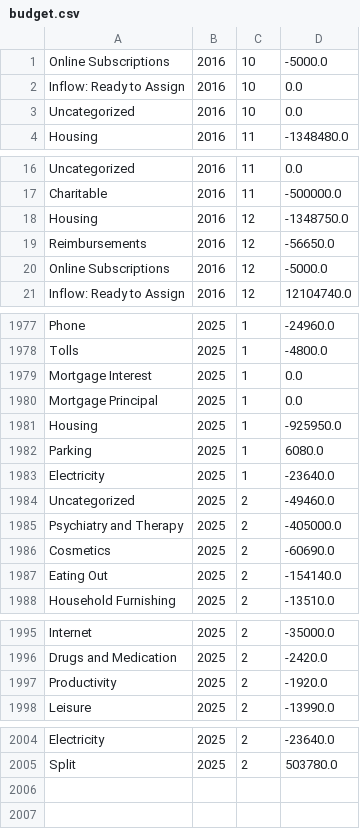
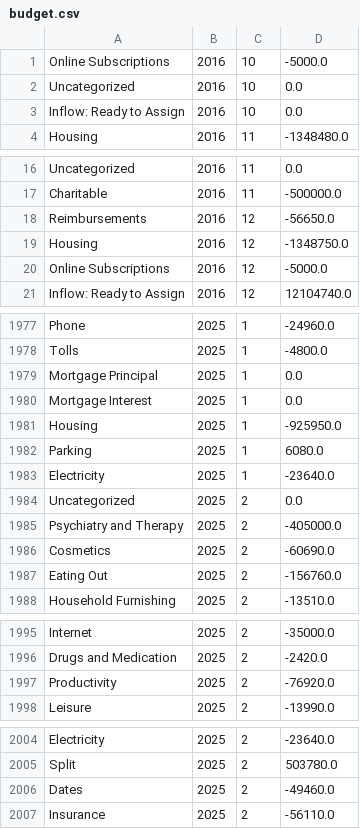
Before and after one commit to arxanas/arxanas.github.io, a CSV file: data/budget.csv, drawn as a sheet; only a part is shown, gaps mark what is left out; the diff covers the shown part only.

```diff
--- a/data/budget.csv
+++ b/data/budget.csv
@@ -1,4 +1,4 @@
 Online Subscriptions,2016,10,-5000.0
-Inflow: Ready to Assign,2016,10,0.0
 Uncategorized,2016,10,0.0
+Inflow: Ready to Assign,2016,10,0.0
 Housing,2016,11,-1348480.0
@@ -17,4 +17,4 @@ Uncategorized,2016,11,0.0
 Charitable,2016,11,-500000.0
-Housing,2016,12,-1348750.0
 Reimbursements,2016,12,-56650.0
+Housing,2016,12,-1348750.0
 Online Subscriptions,2016,12,-5000.0
@@ -1978,4 +1978,4 @@ Phone,2025,1,-24960.0
 Tolls,2025,1,-4800.0
-Mortgage Interest,2025,1,0.0
 Mortgage Principal,2025,1,0.0
+Mortgage Interest,2025,1,0.0
 Housing,2025,1,-925950.0
@@ -1983,6 +1983,6 @@ Parking,2025,1,6080.0
 Electricity,2025,1,-23640.0
-Uncategorized,2025,2,-49460.0
+Uncategorized,2025,2,0.0
 Psychiatry and Therapy,2025,2,-405000.0
 Cosmetics,2025,2,-60690.0
-Eating Out,2025,2,-154140.0
+Eating Out,2025,2,-156760.0
 Household Furnishing,2025,2,-13510.0
@@ -1996,3 +1996,3 @@ Internet,2025,2,-35000.0
 Drugs and Medication,2025,2,-2420.0
-Productivity,2025,2,-1920.0
+Productivity,2025,2,-76920.0
 Leisure,2025,2,-13990.0
@@ -2005 +2005,3 @@ Electricity,2025,2,-23640.0
 Split,2025,2,503780.0
+Dates,2025,2,-49460.0
+Insurance,2025,2,-56110.0
```
Also changed, not shown: 1 moved row elsewhere in this file, 1 other file.
